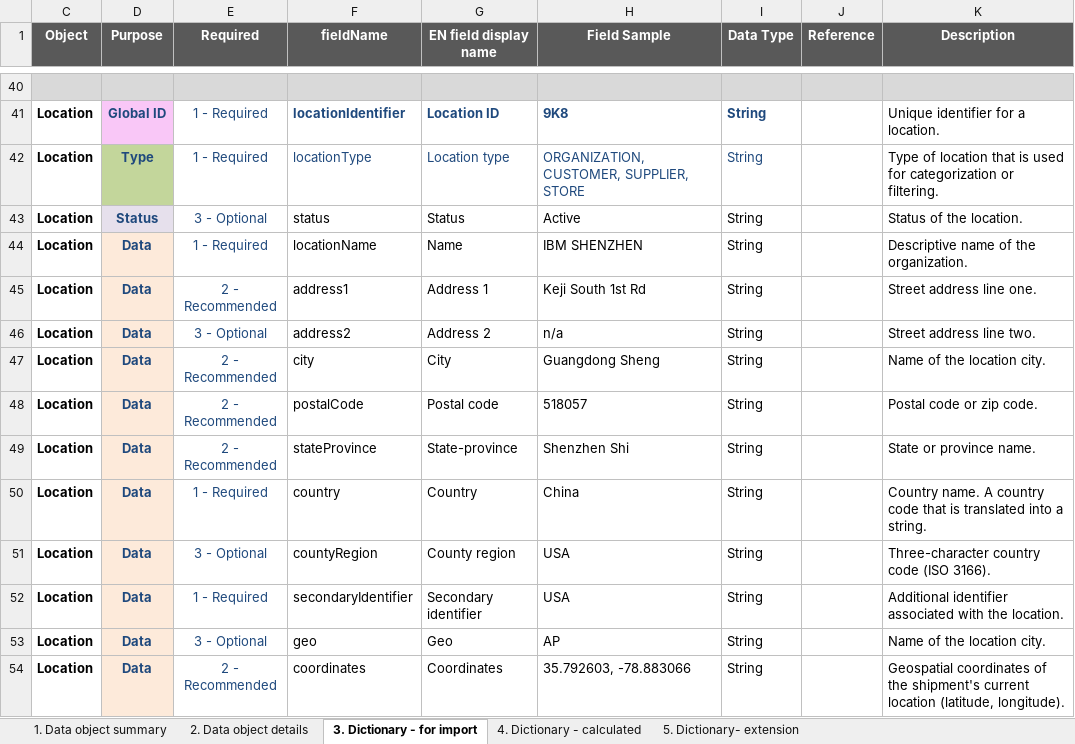
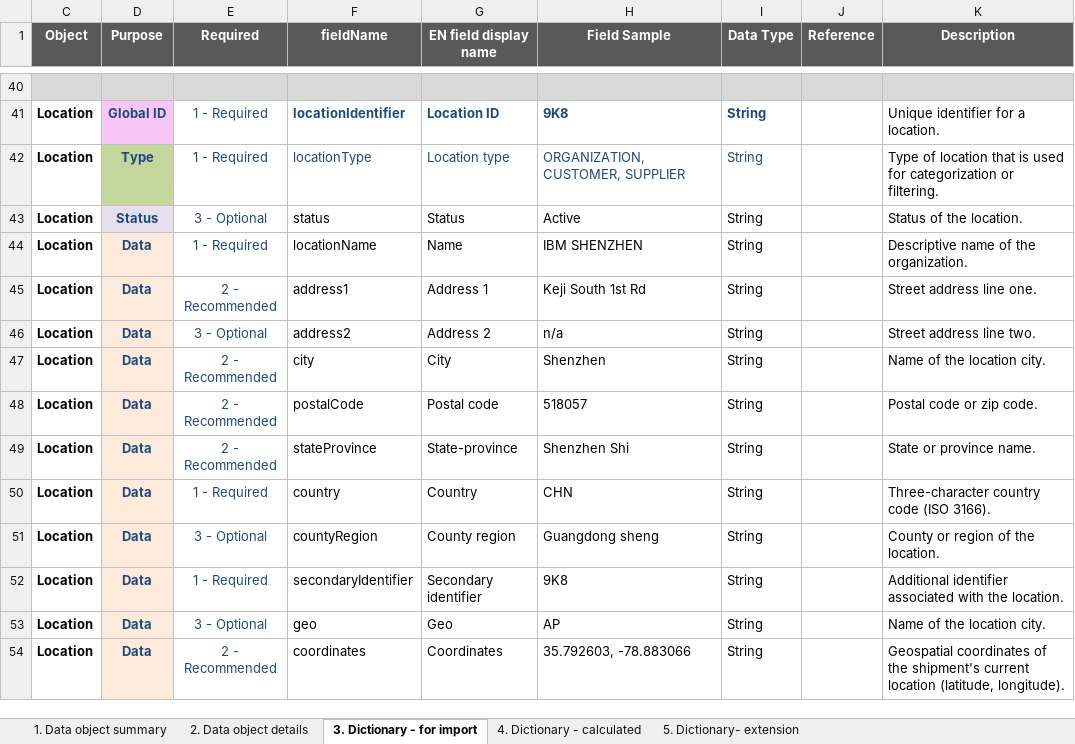
Before and after one commit to IBM/envizi-supply-chain, an Excel workbook: Envizi-SCI Data Dictionary.xlsx, sheet 3. Dictionary - for import, drawn as a sheet; only a part is shown, gaps mark what is left out; values as stored, in another font and other column widths than the file's, no borders; conditional formats not drawn; the diff names each change by its address in the sheet, - before the commit and + after, or states it on an @@ line.

Commit message:
Update DD, add samples

```diff
--- a/Envizi-SCI Data Dictionary.xlsx (sheet 3. Dictionary - for import)
+++ b/Envizi-SCI Data Dictionary.xlsx (sheet 3. Dictionary - for import)
-H42 (Field Sample): ORGANIZATION, CUSTOMER, SUPPLIER, STORE
+H42 (Field Sample): ORGANIZATION, CUSTOMER, SUPPLIER
-H47 (Field Sample): Guangdong Sheng
+H47 (Field Sample): Shenzhen
-H50 (Field Sample): China
+H50 (Field Sample): CHN
-K50 (Description): Country name. A country code that is translated into a string.
+K50 (Description): Three-character country code (ISO 3166).
-H51 (Field Sample): USA
+H51 (Field Sample): Guangdong sheng
-K51 (Description): Three-character country code (ISO 3166).
+K51 (Description): County or region of the location.
-H52 (Field Sample): USA
+H52 (Field Sample): 9K8
```
Also changed, not shown: Envizi-SCI Data Dictionary (simplified).xlsx, 2 other files.
